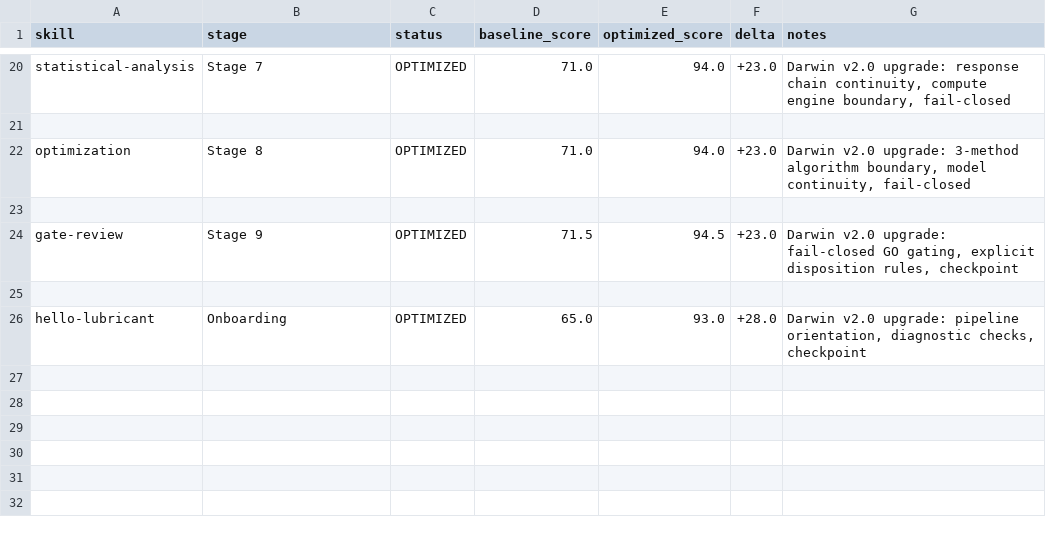
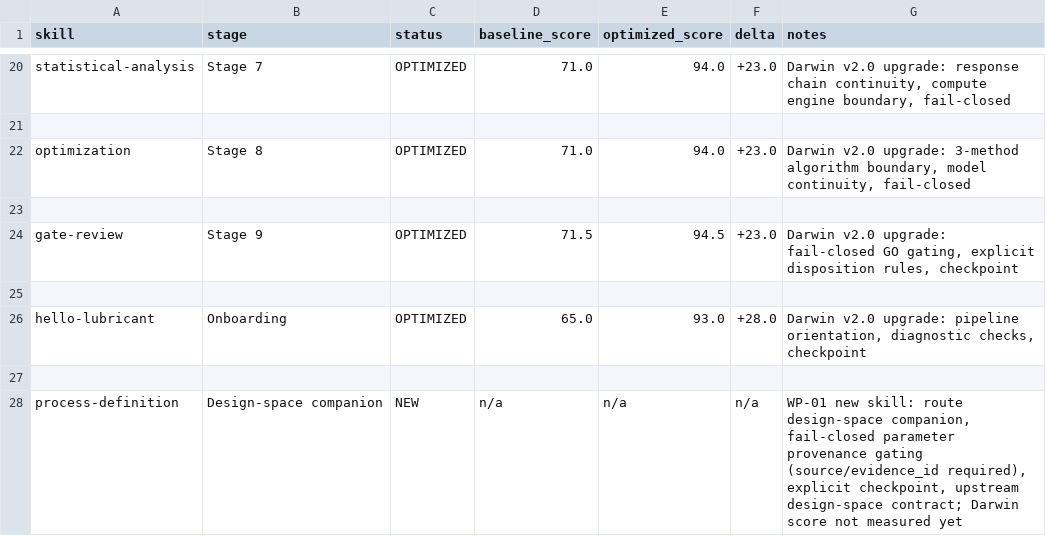
Before and after one commit to kaiz1995/Lubricant-R-D-OS, a TSV file: domains/lubricant/skills/results.tsv, drawn as a sheet; only a part is shown, gaps mark what is left out.

Commit message:
wp01: add process-definition skill and derive constraint_role in formulation preflight
- skills/process-definition/: SKILL.md, preflight/build/validate scripts, policy,
  test-prompts; preflight rejects any process parameter missing source or evidence_id
- formulation-design preflight now imports the shared constraint_role resolver,
  accepts the optional variables[].constraint_role, rejects contradictory or
  out-of-enum declarations, and prints one explicit CONSTRAINT_ROLE line per variable
- build/validate design-space artifact carry the optional process_reference
- install_domain_skill SKILLS: add process-definition (common + design_space + process)
- results.tsv: append process-definition record
- requirements.txt: jsonschema==4.26.0, openpyxl==3.1.5

```diff
--- a/domains/lubricant/skills/results.tsv
+++ b/domains/lubricant/skills/results.tsv
@@ -26 +26,3 @@ gate-review	Stage 9	OPTIMIZED	71.5	94.5	+23.0	Darwin v2.0 upgrade: fail-closed G
 hello-lubricant	Onboarding	OPTIMIZED	65.0	93.0	+28.0	Darwin v2.0 upgrade: pipeline orientation, diagnostic checks, checkpoint
+
+process-definition	Design-space companion	NEW	n/a	n/a	n/a	WP-01 new skill: route design-space companion, fail-closed parameter provenance gating (source/evidence_id required), explicit checkpoint, upstream design-space contract; Darwin score not measured yet
```
Also changed, not shown: 11 other files.
